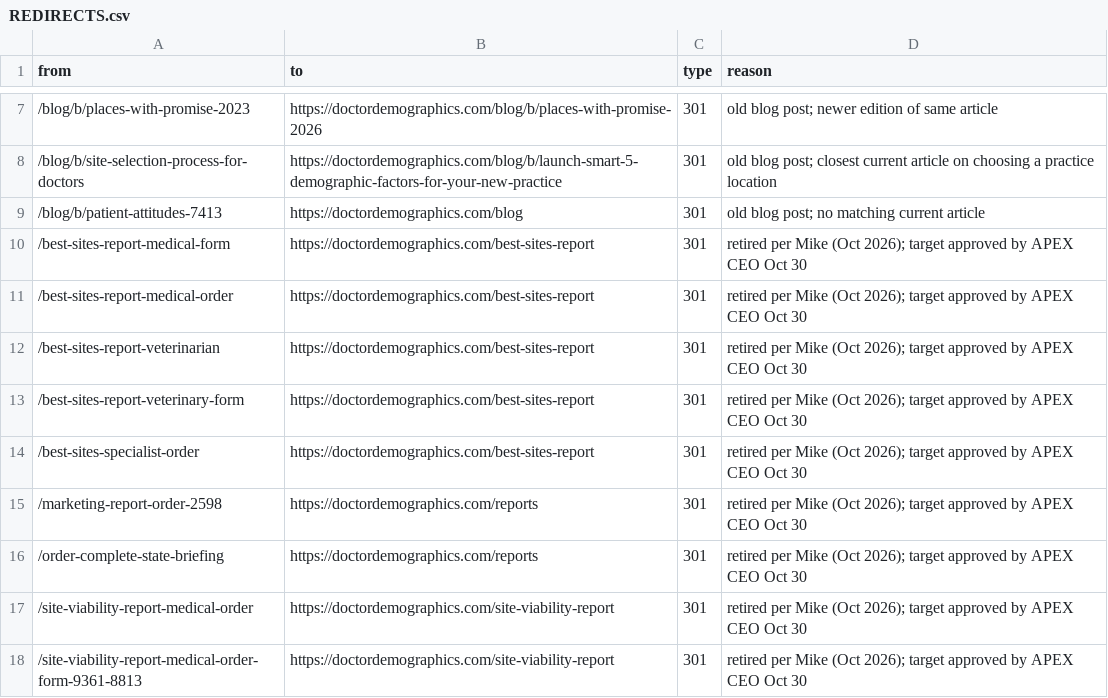
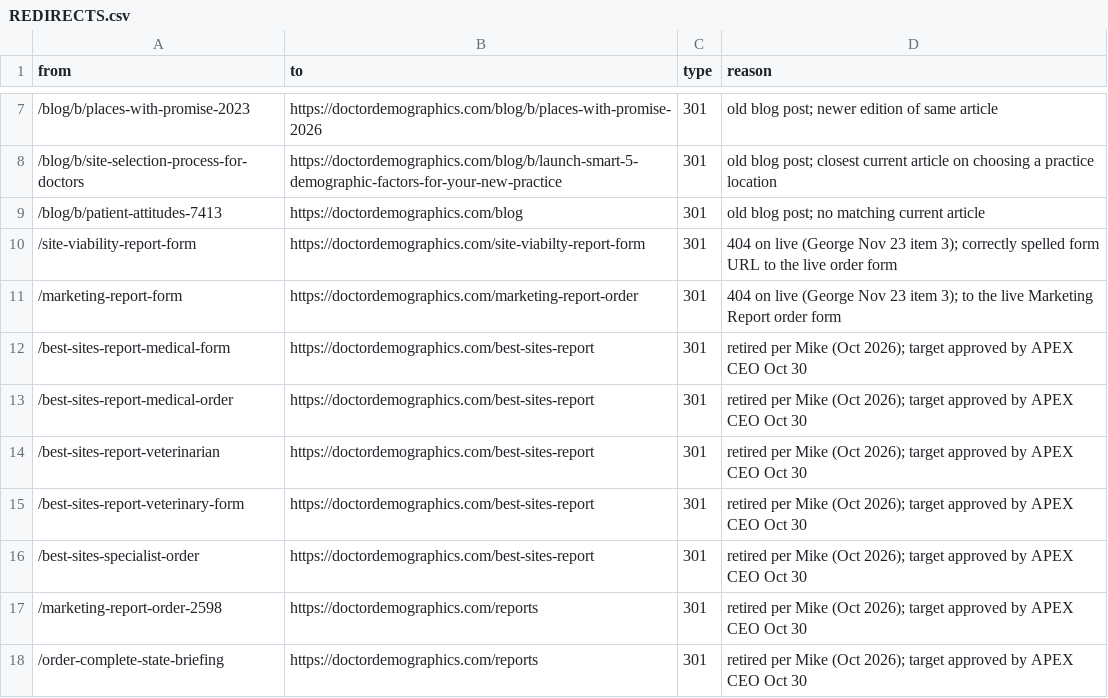
Before and after one commit to Kinggavint/doctor-demographics-preview, a CSV file: REDIRECTS.csv, drawn as a sheet; only a part is shown, gaps mark what is left out; the shorter side is filled out with more unchanged rows; the diff names each change by its address in the sheet, - before the commit and + after, or states it on an @@ line.

Commit message:
SEO: George Nov 23 item 3 (main-site part) — 301 the live 404 order-form URLs, /index.html -> /, /favicon.ico -> PNG icon
- REDIRECTS: /site-viability-report-form -> order.doctordemographics.com/site-viabilty-report-form; /marketing-report-form -> order.doctordemographics.com/marketing-report-order (both 404 on live Nov 23).
- cloudfront/gen_fn.py: FILES map: /index.html (200 duplicate of /) -> /; /favicon.ico (404) -> /assets/img/68a3b42d10041847e0bead17.png. Homepage '/' still served from /index.html.
- Regenerated function (9,135 bytes < 10 KB). node cloudfront/test_fn.js vs the committed live function: 3,738 checks, 0 fails; 595 regression cases unchanged.
- No page HTML changes in the production build; robots/canonicals/GA4 identical to live.

```diff
--- a/REDIRECTS.csv
+++ b/REDIRECTS.csv
+row 10: /site-viability-report-form | https://doctordemographics.com/site-viabilty-report-form | 301 | 404 on live (George Nov 23 item 3); correctly spelled form URL to the live order form
+row 11: /marketing-report-form | https://doctordemographics.com/marketing-report-order | 301 | 404 on live (George Nov 23 item 3); to the live Marketing Report order form
```
Also changed, not shown: 10 other files.
